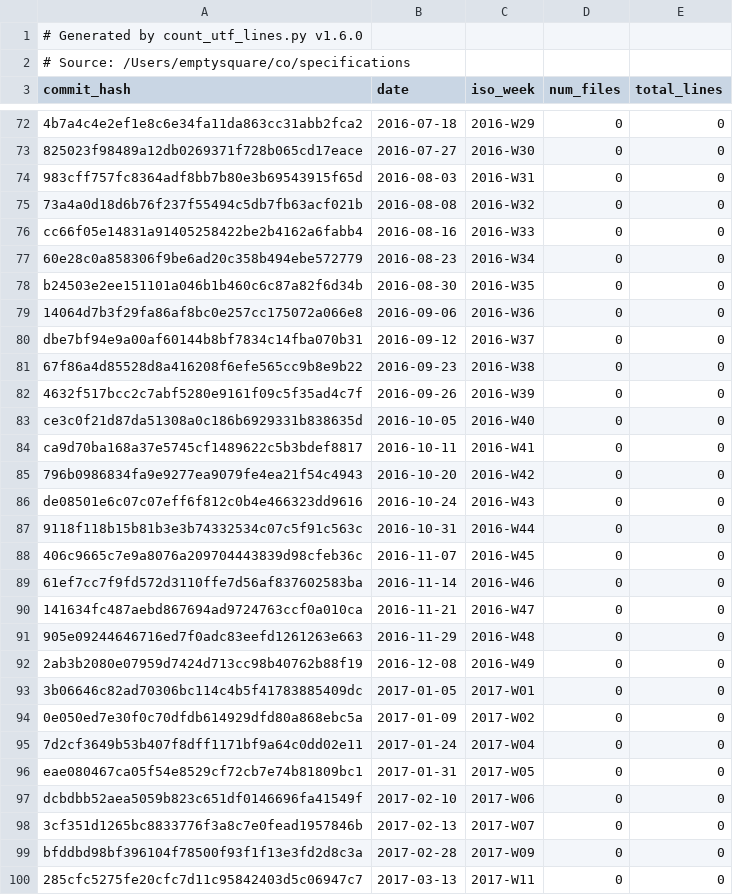
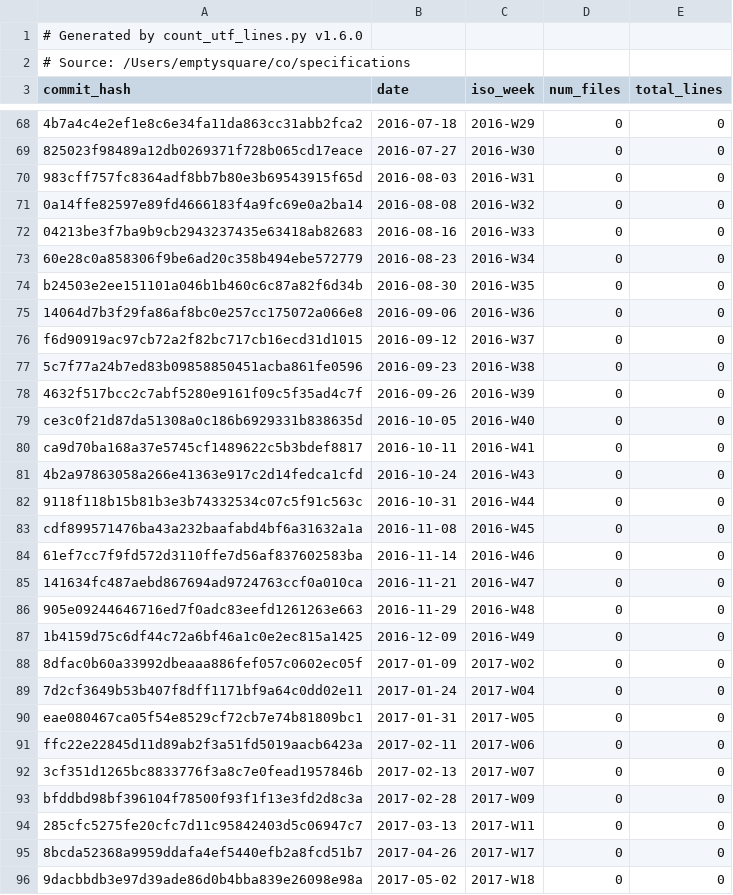
Before and after one commit to ajdavis/specifications-1, a CSV file: scripts/utf_growth.csv, drawn as a sheet; only a part is shown, gaps mark what is left out; the shorter side is filled out with more unchanged rows; removed rows and columns are numbered as before the commit, all else as after; the diff covers the shown part only; the diff names each change by its address in the sheet, - before the commit and + after, or states it on an @@ line.

```diff
--- a/scripts/utf_growth.csv
+++ b/scripts/utf_growth.csv
-A71 (commit_hash): 73a4a0d18d6b76f237f55494c5db7fb63acf021b
+A71 (commit_hash): 0a14ffe82597e89fd4666183f4a9fc69e0a2ba14
-A72 (commit_hash): cc66f05e14831a91405258422be2b4162a6fabb4
+A72 (commit_hash): 04213be3f7ba9b9cb2943237435e63418ab82683
-A76 (commit_hash): dbe7bf94e9a00af60144b8bf7834c14fba070b31
+A76 (commit_hash): f6d90919ac97cb72a2f82bc717cb16ecd31d1015
-A77 (commit_hash): 67f86a4d85528d8a416208f6efe565cc9b8e9b22
+A77 (commit_hash): 5c7f77a24b7ed83b09858850451acba861fe0596
-row 85: 796b0986834fa9e9277ea9079fe4ea21f54c4943 | 2016-10-20 | 2016-W42 | 0 | 0
-A81 (commit_hash): de08501e6c07c07eff6f812c0b4e466323dd9616
+A81 (commit_hash): 4b2a97863058a266e41363e917c2d14fedca1cfd
-A83 (commit_hash): 406c9665c7e9a8076a209704443839d98cfeb36c
+A83 (commit_hash): cdf899571476ba43a232baafabd4bf6a31632a1a
-B83 (date): 2016-11-07
+B83 (date): 2016-11-08
-A87 (commit_hash): 2ab3b2080e07959d7424d713cc98b40762b88f19
+A87 (commit_hash): 1b4159d75c6df44c72a6bf46a1c0e2ec815a1425
-B87 (date): 2016-12-08
+B87 (date): 2016-12-09
-row 93: 3b06646c82ad70306bc114c4b5f41783885409dc | 2017-01-05 | 2017-W01 | 0 | 0
-A88 (commit_hash): 0e050ed7e30f0c70dfdb614929dfd80a868ebc5a
+A88 (commit_hash): 8dfac0b60a33992dbeaaa886fef057c0602ec05f
-A91 (commit_hash): dcbdbb52aea5059b823c651df0146696fa41549f
+A91 (commit_hash): ffc22e22845d11d89ab2f3a51fd5019aacb6423a
-B91 (date): 2017-02-10
+B91 (date): 2017-02-11
```
Also changed, not shown: 12 removed rows and 65 edited cells elsewhere in this file, 3 other files.
